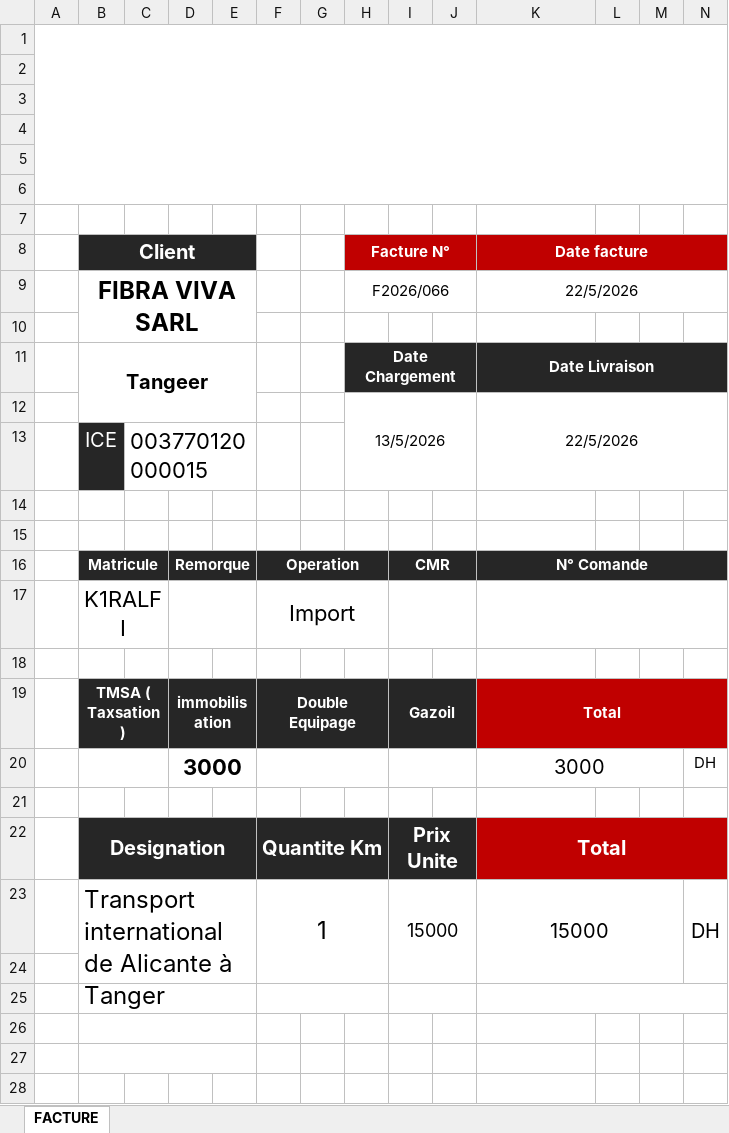
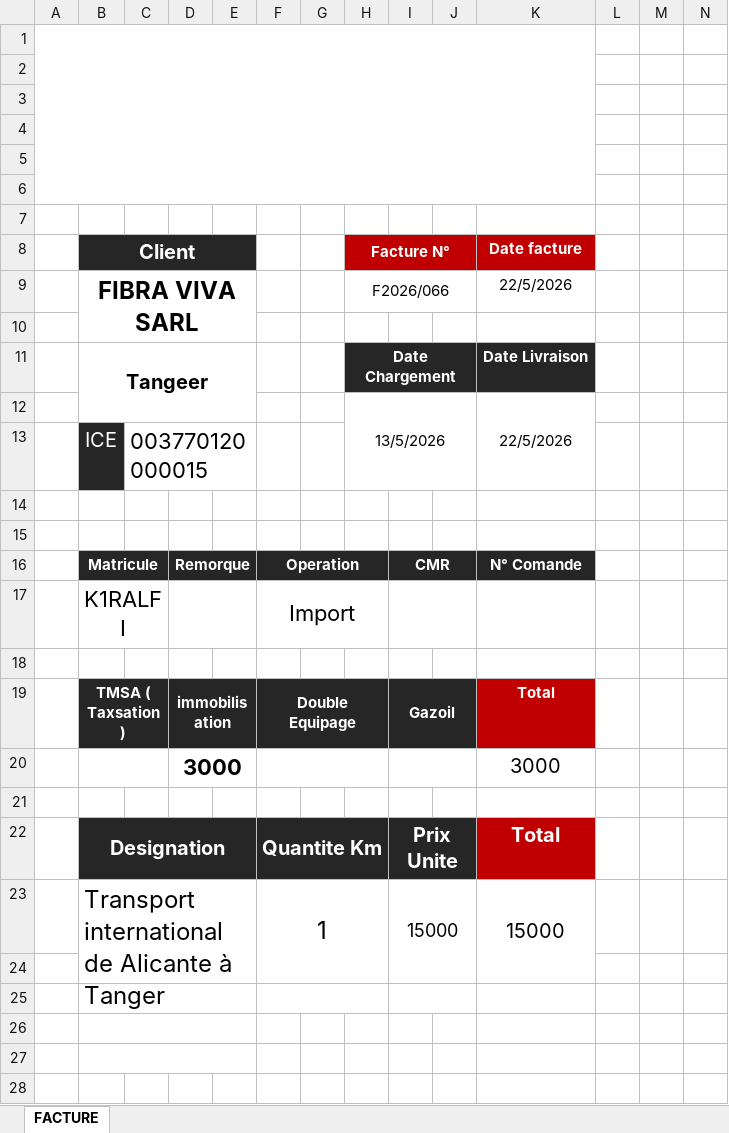
Before and after one commit to larbikhounti/mfah-erp, an Excel workbook: backend/templates/invoice-template-default.xlsx, sheet FACTURE, drawn as a sheet; only a part is shown; values as stored, in another font and other column widths than the file's, no borders; charts and pictures not drawn; the diff covers the shown part only; the diff names each change by its address in the sheet, - before the commit and + after, or states it on an @@ line.

```diff
--- a/backend/templates/invoice-template-default.xlsx (sheet FACTURE)
+++ b/backend/templates/invoice-template-default.xlsx (sheet FACTURE)
-A1:N6 merged
+A1:K6 merged
-K8:N8 merged
-L8:N8 fill: #C00000
+L8:N8 fill: none
-K9:N9 merged
-K11:N11 merged
-L11:N11 fill: #262626
+L11:N11 fill: none
-K12:N13 merged
+K12:K13 merged
-K16:N16 merged
-L16:N16 fill: #262626
+L16:N16 fill: none
-K17:N17 merged
-K19:N19 merged
-L19:N19 fill: #C00000
+L19:N19 fill: none
-K20:M20 merged
-N20: DH
+N20: (empty)
-K22:N22 merged
-L22:N22 fill: #C00000
+L22:N22 fill: none
-K23:M24 merged
+K23:K24 merged
-N23: DH
+N23: (empty)
-N23:N24 merged
-K25:N25 merged
```
Also changed, not shown: 2 edited cells, cell formats and merged cells elsewhere in this sheet, 17 other files.
